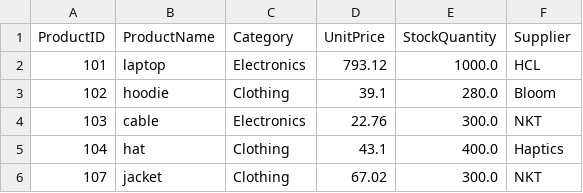
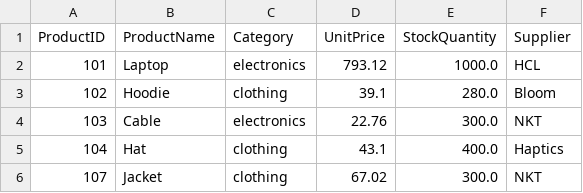
Before and after one commit to Kiruthikaa2512/smart-store, a CSV file: data/prepared/products_data_prepared.csv, drawn as a sheet.

Commit message:
Prepared & Cleaned Data: Customers, Products, Sales

```diff
--- a/data/prepared/products_data_prepared.csv
+++ b/data/prepared/products_data_prepared.csv
@@ -1,6 +1,6 @@
 ProductID,ProductName,Category,UnitPrice,StockQuantity,Supplier
-101,laptop,Electronics,793.12,1000.0,HCL
-102,hoodie,Clothing,39.1,280.0,Bloom
-103,cable,Electronics,22.76,300.0,NKT
-104,hat,Clothing,43.1,400.0,Haptics
-107,jacket,Clothing,67.02,300.0,NKT
+101,Laptop,electronics,793.12,1000.0,HCL
+102,Hoodie,clothing,39.1,280.0,Bloom
+103,Cable,electronics,22.76,300.0,NKT
+104,Hat,clothing,43.1,400.0,Haptics
+107,Jacket,clothing,67.02,300.0,NKT
```
Also changed, not shown: 2 other files.
